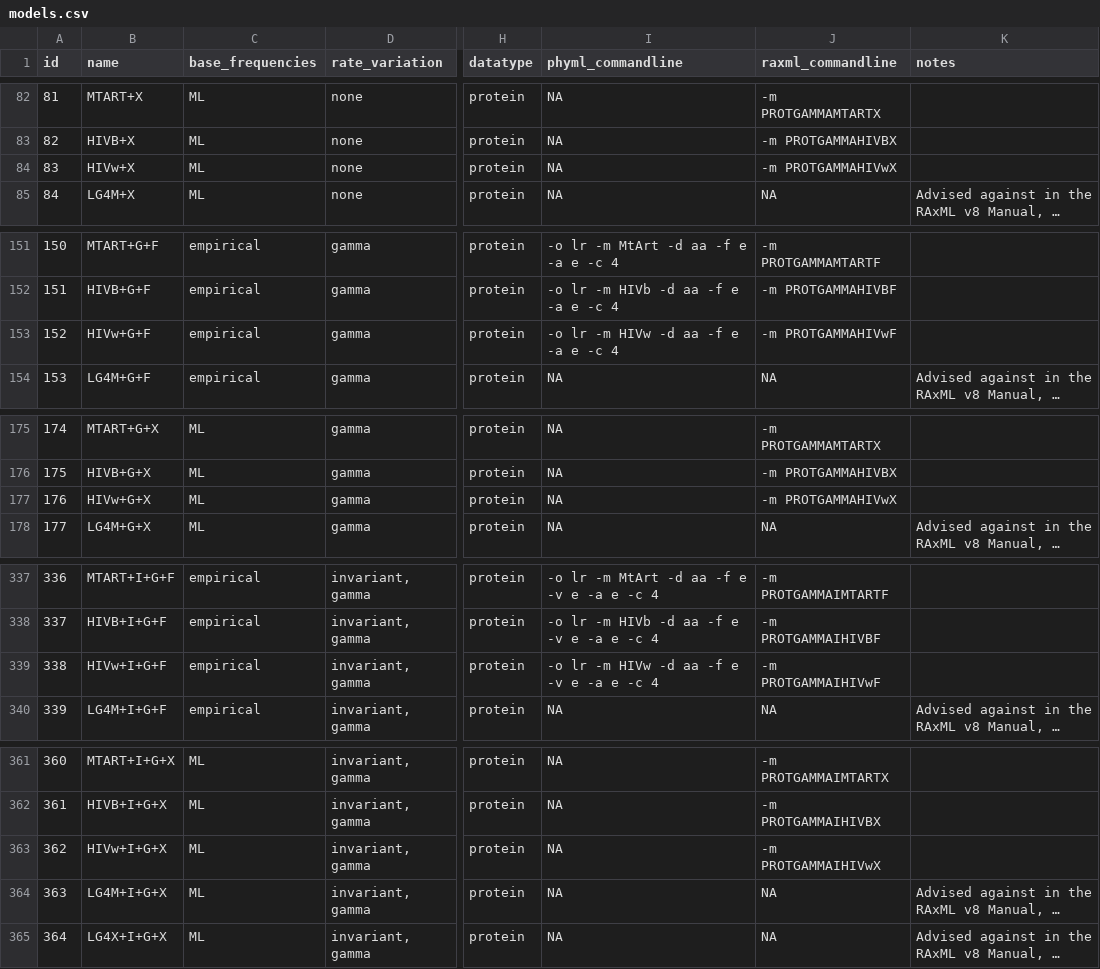
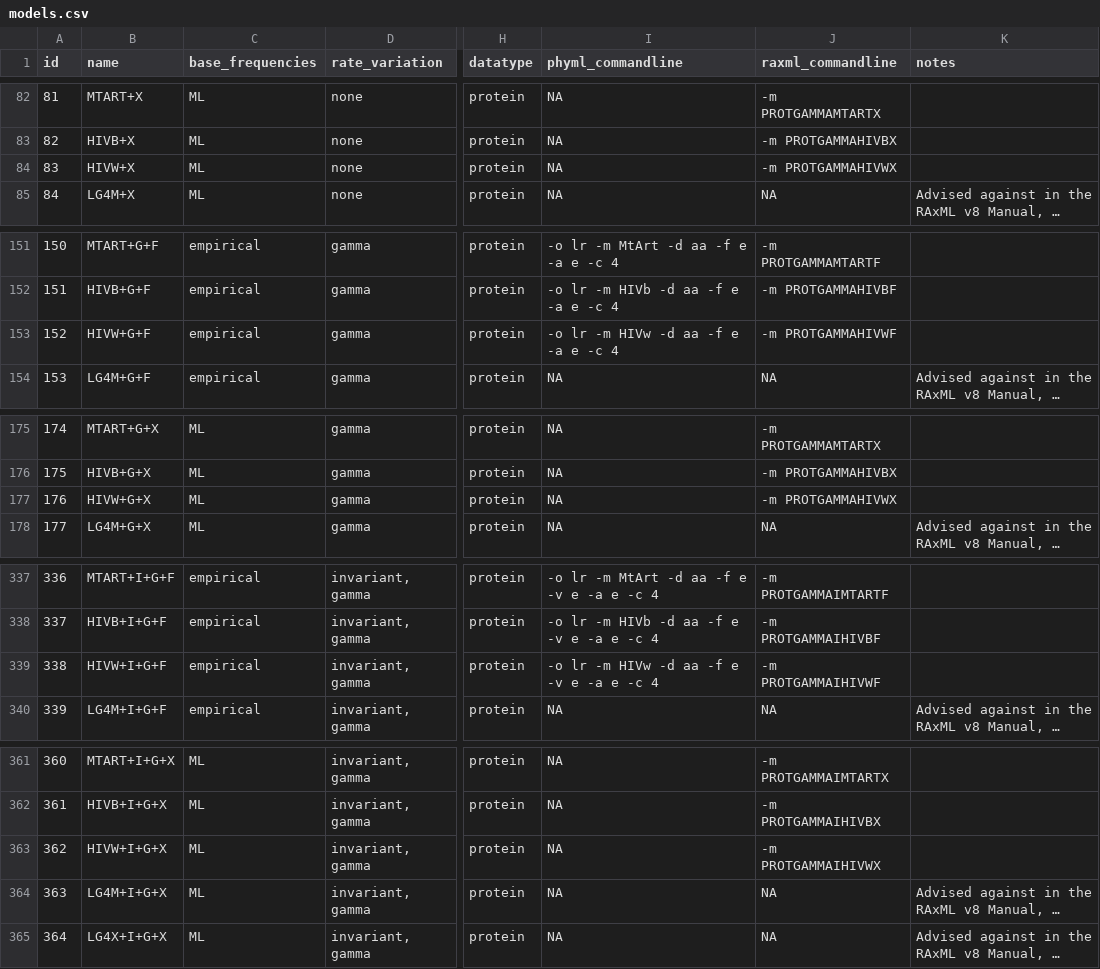
Before and after one commit to brettc/partitionfinder, a CSV file: partfinder/models.csv, drawn as a sheet; only a part is shown, gaps mark what is left out; long unchanged cells end in …; the diff covers the shown part only; the diff names each change by its address in the sheet, - before the commit and + after, or states it on an @@ line.

```diff
--- a/partfinder/models.csv
+++ b/partfinder/models.csv
-B84 (name): HIVw+X
+B84 (name): HIVW+X
-J84 (raxml_commandline): -m PROTGAMMAHIVwX
+J84 (raxml_commandline): -m PROTGAMMAHIVWX
-B153 (name): HIVw+G+F
+B153 (name): HIVW+G+F
-J153 (raxml_commandline): -m PROTGAMMAHIVwF
+J153 (raxml_commandline): -m PROTGAMMAHIVWF
-B177 (name): HIVw+G+X
+B177 (name): HIVW+G+X
-J177 (raxml_commandline): -m PROTGAMMAHIVwX
+J177 (raxml_commandline): -m PROTGAMMAHIVWX
-B339 (name): HIVw+I+G+F
+B339 (name): HIVW+I+G+F
-J339 (raxml_commandline): -m PROTGAMMAIHIVwF
+J339 (raxml_commandline): -m PROTGAMMAIHIVWF
-B363 (name): HIVw+I+G+X
+B363 (name): HIVW+I+G+X
-J363 (raxml_commandline): -m PROTGAMMAIHIVwX
+J363 (raxml_commandline): -m PROTGAMMAIHIVWX
```
Also changed, not shown: 1 added row, 1 removed row and 24 edited cells elsewhere in this file, 2 other files.
